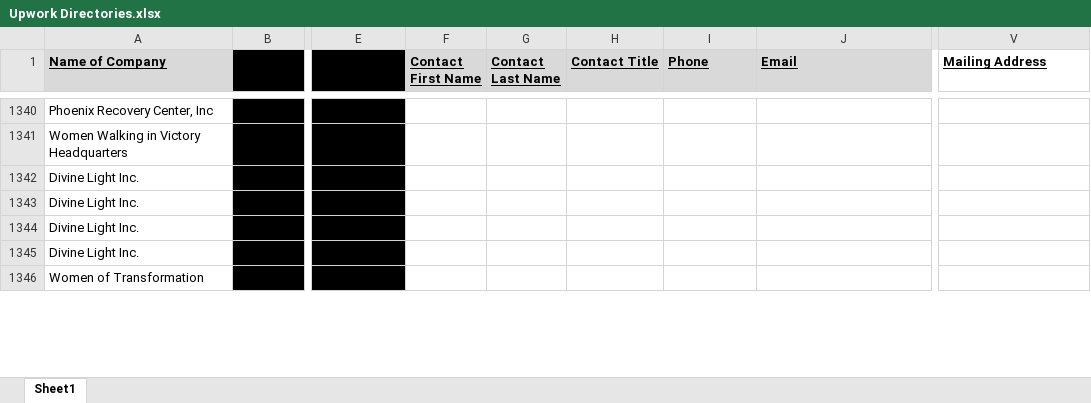
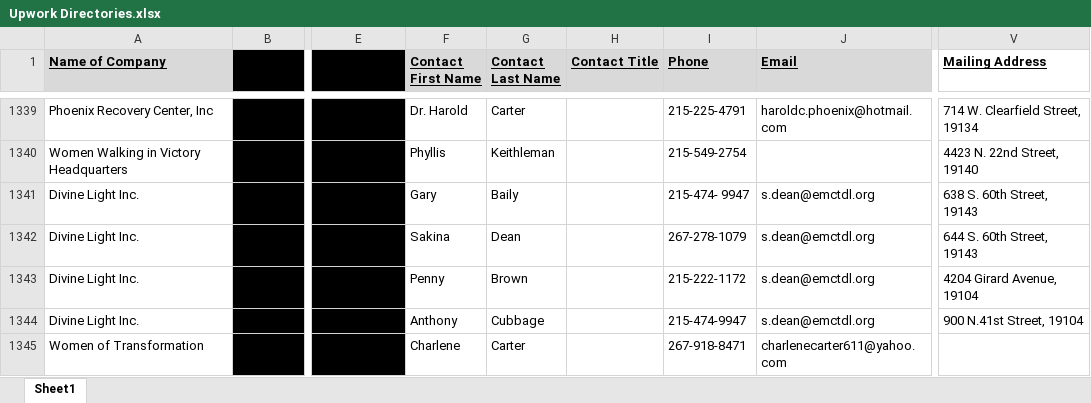
Before and after one commit to shivam01990/Eva-scrapper, an Excel workbook: Upwork Directories.xlsx, sheet Sheet1, drawn as a sheet; only a part is shown, gaps mark what is left out; values as stored, in another font and other column widths than the file's, no borders; charts and pictures not drawn; addresses are those after the commit; the diff covers the shown part only; the diff names each change by its address in the sheet, - before the commit and + after, or states it on an @@ line.

```diff
--- a/Upwork Directories.xlsx (sheet Sheet1)
+++ b/Upwork Directories.xlsx (sheet Sheet1)
-F1339 (Contact First Name): (empty)
+F1339 (Contact First Name): Dr. Harold
-G1339 (Contact Last Name): (empty)
+G1339 (Contact Last Name): Carter
-I1339 (Phone): (empty)
+I1339 (Phone): 215-225-4791
-J1339 (Email): (empty)
+J1339 (Email): haroldc.phoenix@hotmail.com
-V1339 (Mailing Address): (empty)
+V1339 (Mailing Address): 714 W. Clearfield Street, 19134
-F1340 (Contact First Name): (empty)
+F1340 (Contact First Name): Phyllis
-G1340 (Contact Last Name): (empty)
+G1340 (Contact Last Name): Keithleman
-I1340 (Phone): (empty)
+I1340 (Phone): 215-549-2754
-V1340 (Mailing Address): (empty)
+V1340 (Mailing Address): 4423 N. 22nd Street, 19140
-F1341 (Contact First Name): (empty)
+F1341 (Contact First Name): Gary
-G1341 (Contact Last Name): (empty)
+G1341 (Contact Last Name): Baily
-I1341 (Phone): (empty)
+I1341 (Phone): 215-474- 9947
-J1341:J1344 (Email): (empty)
+J1341:J1344 (Email): s.dean@emctdl.org
-V1341 (Mailing Address): (empty)
+V1341 (Mailing Address): 638 S. 60th Street, 19143
-F1342 (Contact First Name): (empty)
+F1342 (Contact First Name): Sakina
-G1342 (Contact Last Name): (empty)
+G1342 (Contact Last Name): Dean
-I1342 (Phone): (empty)
+I1342 (Phone): 267-278-1079
-V1342 (Mailing Address): (empty)
+V1342 (Mailing Address): 644 S. 60th Street, 19143
-F1343 (Contact First Name): (empty)
+F1343 (Contact First Name): Penny
-G1343 (Contact Last Name): (empty)
+G1343 (Contact Last Name): Brown
-I1343 (Phone): (empty)
+I1343 (Phone): 215-222-1172
-V1343 (Mailing Address): (empty)
+V1343 (Mailing Address): 4204 Girard Avenue, 19104
-F1344 (Contact First Name): (empty)
+F1344 (Contact First Name): Anthony
-G1344 (Contact Last Name): (empty)
+G1344 (Contact Last Name): Cubbage
-I1344 (Phone): (empty)
+I1344 (Phone): 215-474-9947
-V1344 (Mailing Address): (empty)
+V1344 (Mailing Address): 900 N.41st Street, 19104
-F1345 (Contact First Name): (empty)
+F1345 (Contact First Name): Charlene
-G1345 (Contact Last Name): (empty)
+G1345 (Contact Last Name): Carter
-I1345 (Phone): (empty)
+I1345 (Phone): 267-918-8471
-J1345 (Email): (empty)
+J1345 (Email): charlenecarter611@yahoo.com
```
Also changed, not shown: 4 added rows, 4 removed rows and 619 edited cells elsewhere in this sheet.
